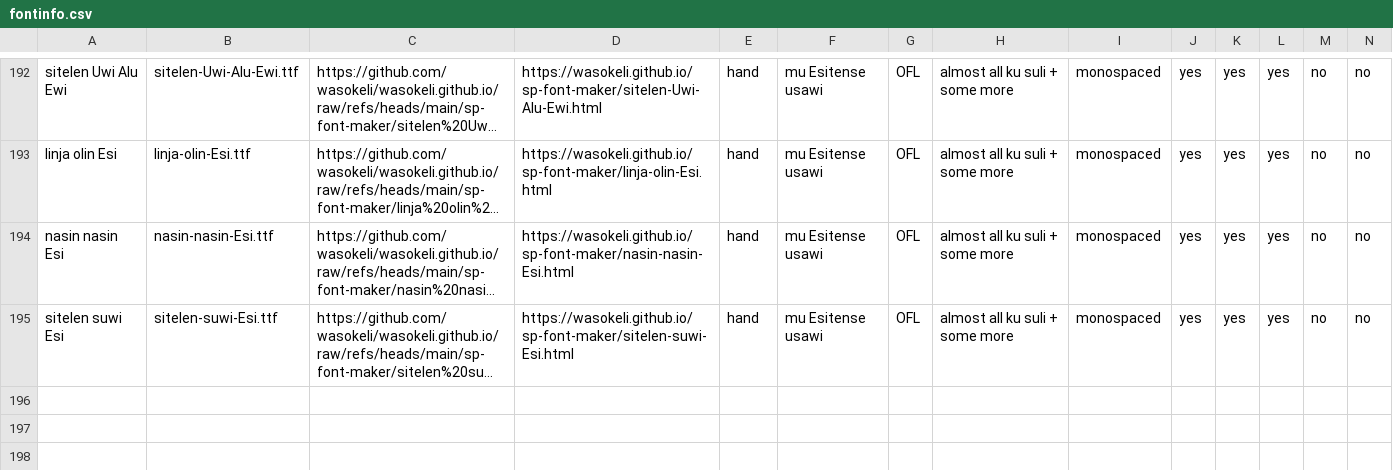
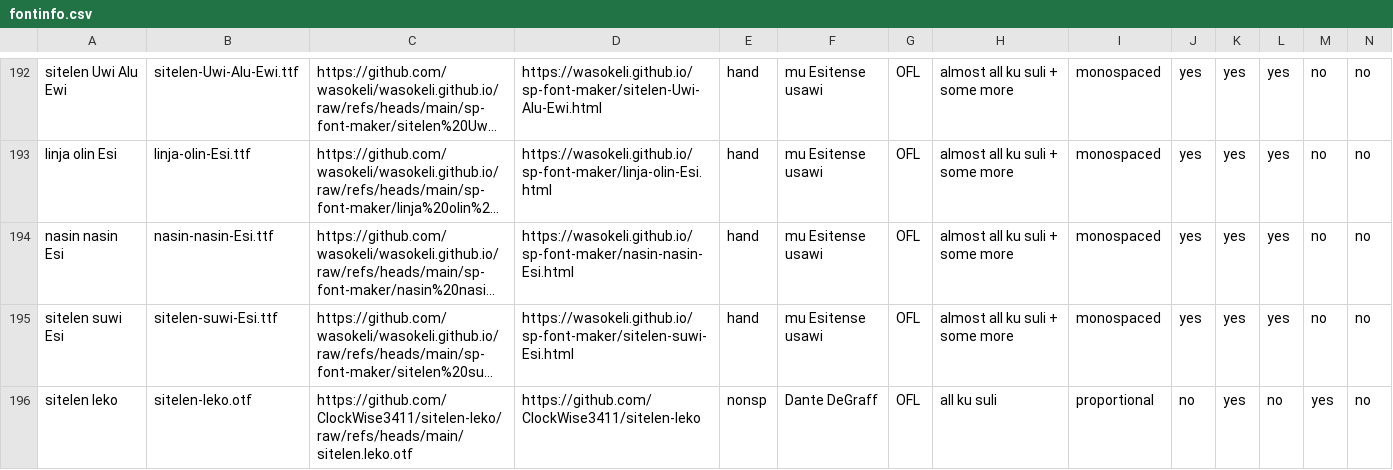
Before and after one commit to RetSamys/toki-pona-glyphs, a CSV file: sona/fontinfo.csv, drawn as a sheet; only a part is shown, gaps mark what is left out; long unchanged cells end in …; rows hold the shown columns only; the diff names each change by its address in the sheet, - before the commit and + after, or states it on an @@ line.

Commit message:
Update fontinfo.csv

```diff
--- a/sona/fontinfo.csv
+++ b/sona/fontinfo.csv
+row 196: sitelen leko | sitelen-leko.otf | https://github.com/ClockWise3411/sitelen-leko/raw/refs/heads/main/sitelen.leko.otf | https://github.com/ClockWise3411/sitelen-leko | nonsp | Dante DeGraff | OFL | all ku suli | proportional | no | yes | no | yes | no
```
